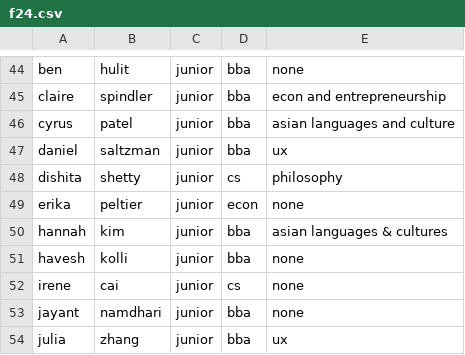
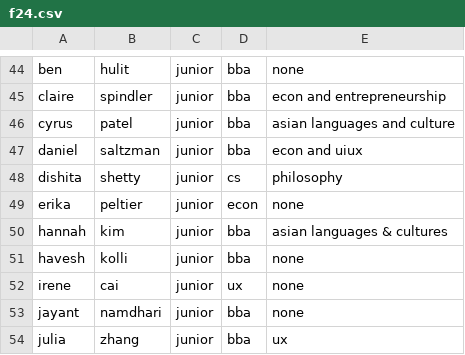
Before and after one commit to Omnom90/Final-game-V3, a CSV file: f24.csv, drawn as a sheet; only a part is shown, gaps mark what is left out; the diff covers the shown part only.

```diff
--- a/f24.csv
+++ b/f24.csv
@@ -46,3 +46,3 @@ claire,spindler,junior,bba,econ and entrepreneurship
 cyrus,patel,junior,bba,asian languages and culture
-daniel,saltzman,junior,bba,ux
+daniel,saltzman,junior,bba,econ and uiux
 dishita,shetty,junior,cs,philosophy
@@ -51,3 +51,3 @@ hannah,kim,junior,bba,asian languages & cultures
 havesh,kolli,junior,bba,none
-irene,cai,junior,cs,none
+irene,cai,junior,ux,none
 jayant,namdhari,junior,bba,none
```
Also changed, not shown: 18 added rows and 15 edited cells elsewhere in this file.
